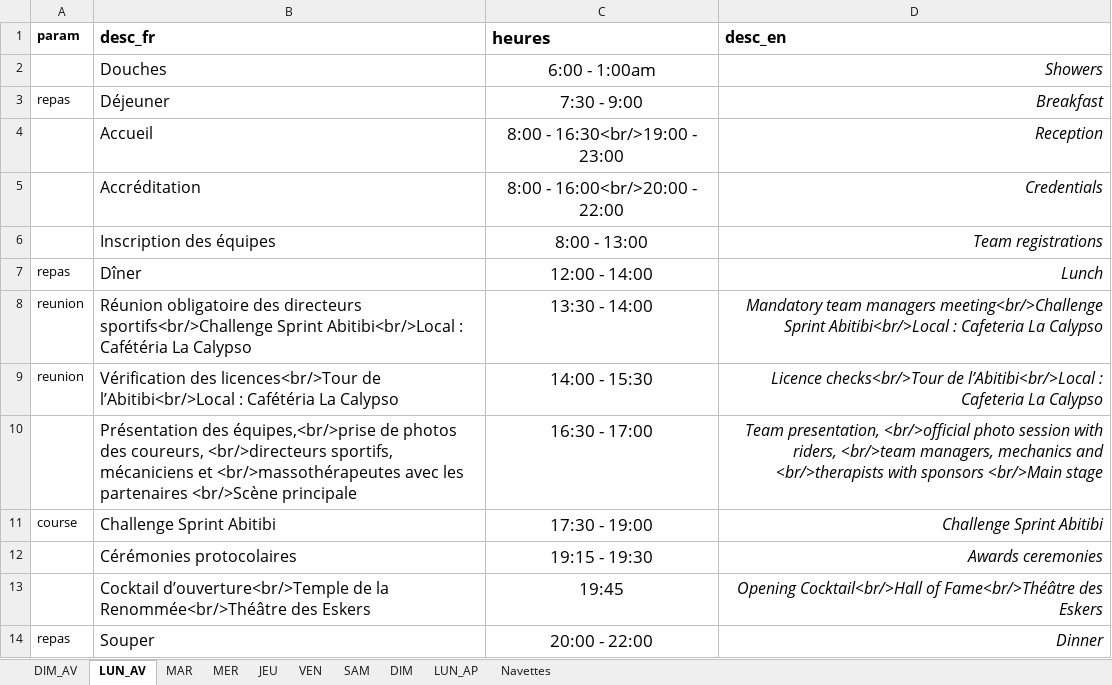
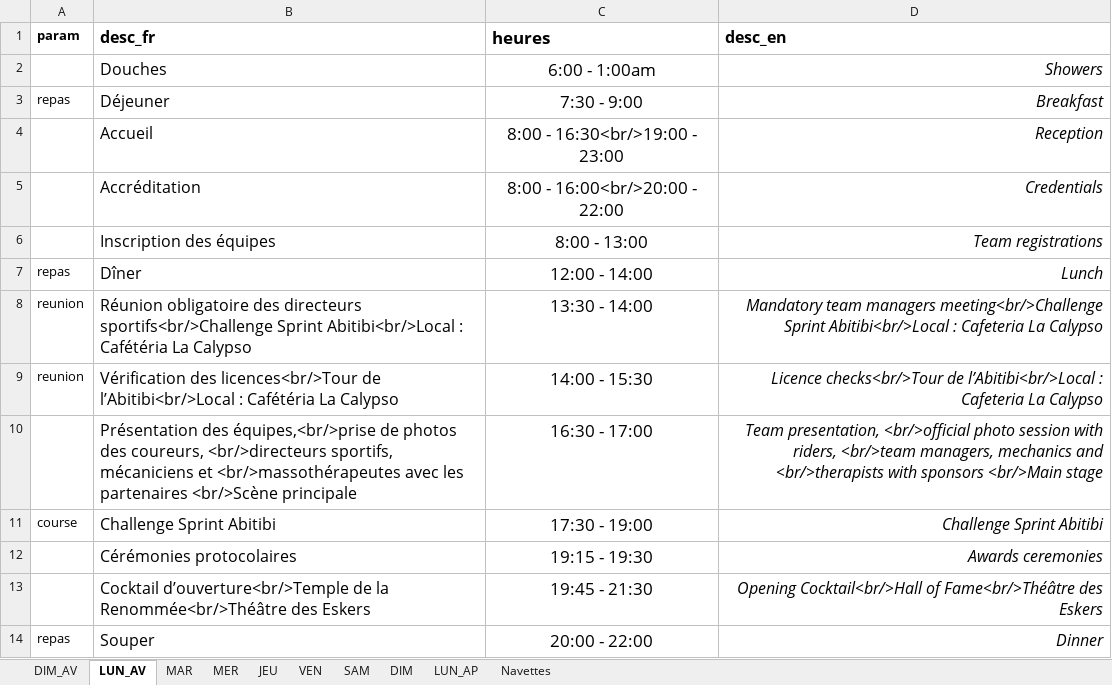
Before and after one commit to TourAbitibi/guide2023, an Excel workbook: excel/feuilleroute.xlsx, sheet LUN_AV, drawn as a sheet; values as stored, in another font and other column widths than the file's, no borders; the diff names each change by its address in the sheet, - before the commit and + after, or states it on an @@ line.

```diff
--- a/excel/feuilleroute.xlsx (sheet LUN_AV)
+++ b/excel/feuilleroute.xlsx (sheet LUN_AV)
-C13 (heures): 19:45
+C13 (heures): 19:45 - 21:30
```
Also changed, not shown: 45 other files.
